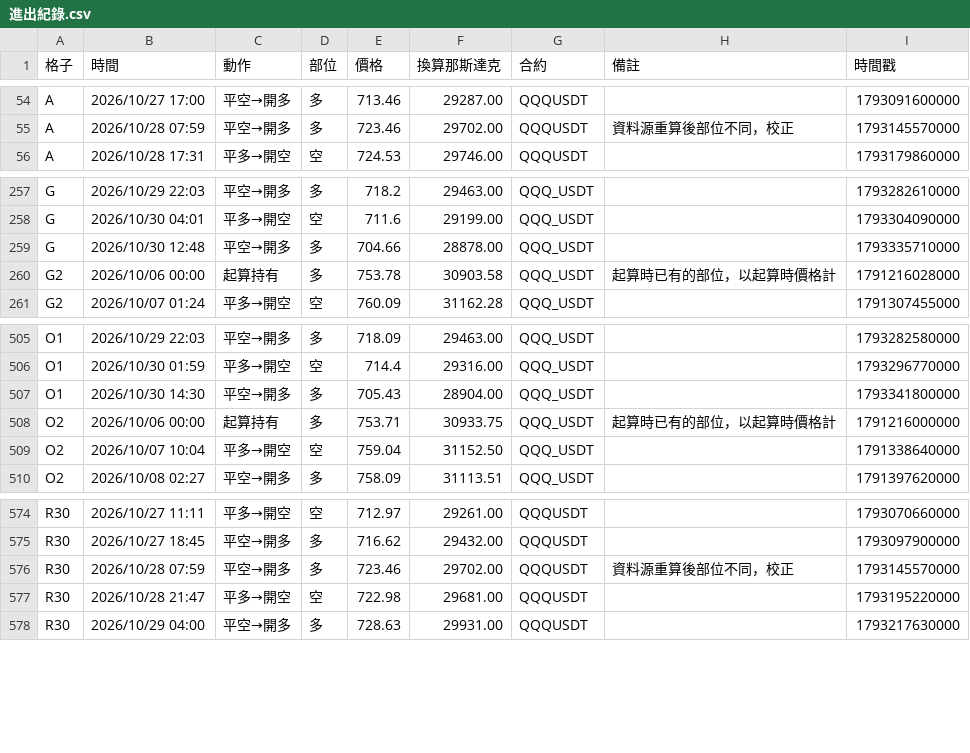
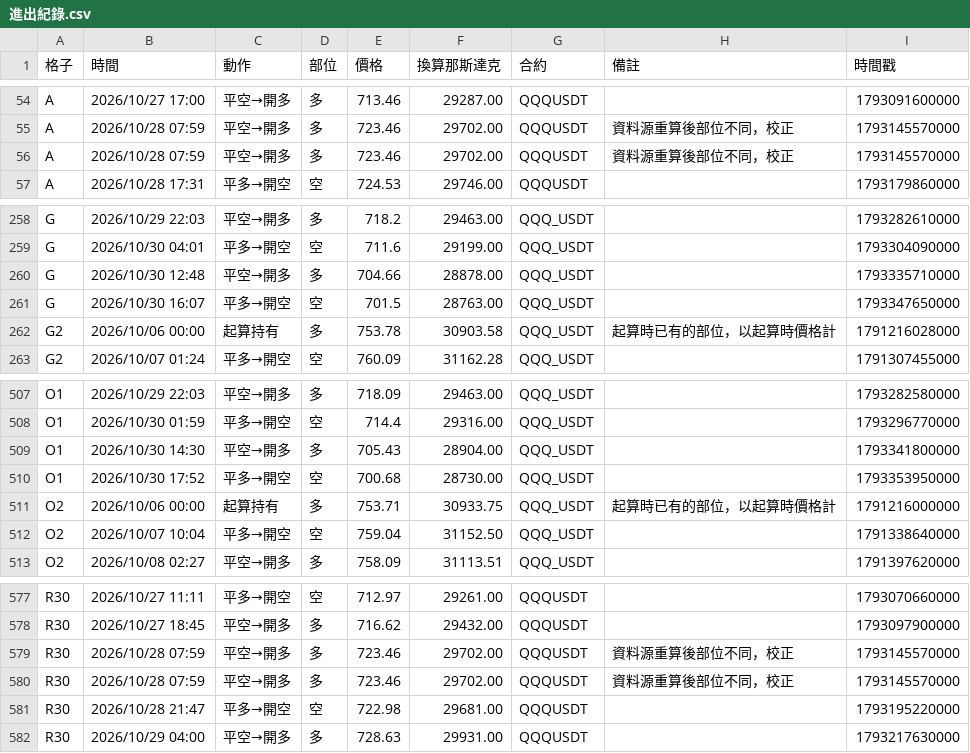
Before and after one commit to EASON-237588/index-trend-dashboard, a CSV file: 實際紀錄/進出紀錄.csv, drawn as a sheet; only a part is shown, gaps mark what is left out.

```diff
--- a/實際紀錄/進出紀錄.csv
+++ b/實際紀錄/進出紀錄.csv
@@ -55,2 +55,3 @@ A,2026/10/27 17:00,平空→開多,多,713.46,29287.00,QQQUSDT,,1793091600000
 A,2026/10/28 07:59,平空→開多,多,723.46,29702.00,QQQUSDT,資料源重算後部位不同，校正,1793145570000
+A,2026/10/28 07:59,平空→開多,多,723.46,29702.00,QQQUSDT,資料源重算後部位不同，校正,1793145570000
 A,2026/10/28 17:31,平多→開空,空,724.53,29746.00,QQQUSDT,,1793179860000
@@ -259,2 +260,3 @@ G,2026/10/30 04:01,平多→開空,空,711.6,29199.00,QQQ_USDT,,1793304090000
 G,2026/10/30 12:48,平空→開多,多,704.66,28878.00,QQQ_USDT,,1793335710000
+G,2026/10/30 16:07,平多→開空,空,701.5,28763.00,QQQ_USDT,,1793347650000
 G2,2026/10/06 00:00,起算持有,多,753.78,30903.58,QQQ_USDT,起算時已有的部位，以起算時價格計,1791216028000
@@ -507,2 +509,3 @@ O1,2026/10/30 01:59,平多→開空,空,714.4,29316.00,QQQ_USDT,,1793296770000
 O1,2026/10/30 14:30,平空→開多,多,705.43,28904.00,QQQ_USDT,,1793341800000
+O1,2026/10/30 17:52,平多→開空,空,700.68,28730.00,QQQ_USDT,,1793353950000
 O2,2026/10/06 00:00,起算持有,多,753.71,30933.75,QQQ_USDT,起算時已有的部位，以起算時價格計,1791216000000
@@ -575,2 +578,3 @@ R30,2026/10/27 11:11,平多→開空,空,712.97,29261.00,QQQUSDT,,1793070660000
 R30,2026/10/27 18:45,平空→開多,多,716.62,29432.00,QQQUSDT,,1793097900000
+R30,2026/10/28 07:59,平空→開多,多,723.46,29702.00,QQQUSDT,資料源重算後部位不同，校正,1793145570000
 R30,2026/10/28 07:59,平空→開多,多,723.46,29702.00,QQQUSDT,資料源重算後部位不同，校正,1793145570000
```
Also changed, not shown: 2 other files.
